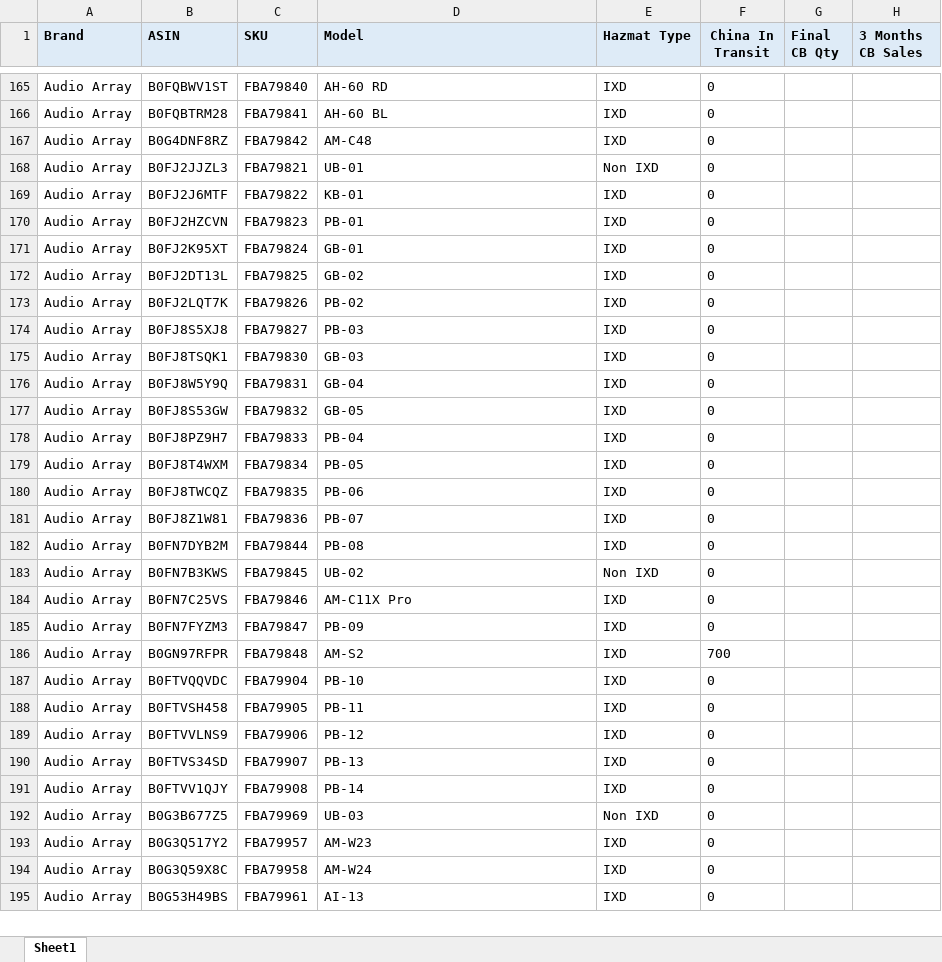
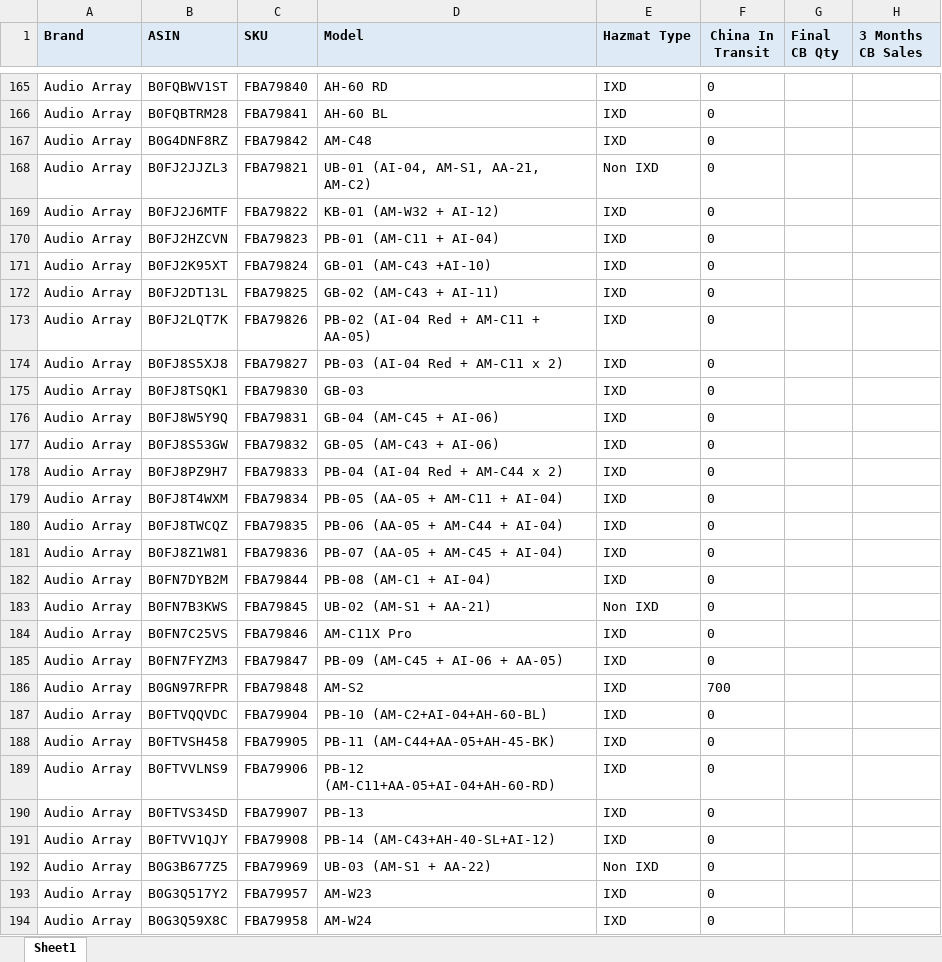
Before and after one commit to nitesh-lang/am-replenishment, an Excel workbook: data/input/CB Replenishment_Master.xlsx, sheet Sheet1, drawn as a sheet; only a part is shown, gaps mark what is left out; the shorter side is filled out with more unchanged rows; values as stored, in another font and other column widths than the file's, no borders; the diff names each change by its address in the sheet, - before the commit and + after, or states it on an @@ line.

Commit message:
CB Master: add full bundle names (UB, PB, GB, KB, AB models)

```diff
--- a/data/input/CB Replenishment_Master.xlsx (sheet Sheet1)
+++ b/data/input/CB Replenishment_Master.xlsx (sheet Sheet1)
-D168 (Model): UB-01
+D168 (Model): UB-01 (AI-04, AM-S1, AA-21, AM-C2)
-D169 (Model): KB-01
+D169 (Model): KB-01 (AM-W32 + AI-12)
-D170 (Model): PB-01
+D170 (Model): PB-01 (AM-C11 + AI-04)
-D171 (Model): GB-01
+D171 (Model): GB-01 (AM-C43 +AI-10)
-D172 (Model): GB-02
+D172 (Model): GB-02 (AM-C43 + AI-11)
-D173 (Model): PB-02
+D173 (Model): PB-02 (AI-04 Red + AM-C11 + AA-05)
-D174 (Model): PB-03
+D174 (Model): PB-03 (AI-04 Red + AM-C11 x 2)
-D176 (Model): GB-04
+D176 (Model): GB-04 (AM-C45 + AI-06)
-D177 (Model): GB-05
+D177 (Model): GB-05 (AM-C43 + AI-06)
-D178 (Model): PB-04
+D178 (Model): PB-04 (AI-04 Red + AM-C44 x 2)
-D179 (Model): PB-05
+D179 (Model): PB-05 (AA-05 + AM-C11 + AI-04)
-D180 (Model): PB-06
+D180 (Model): PB-06 (AA-05 + AM-C44 + AI-04)
-D181 (Model): PB-07
+D181 (Model): PB-07 (AA-05 + AM-C45 + AI-04)
-D182 (Model): PB-08
+D182 (Model): PB-08 (AM-C1 + AI-04)
-D183 (Model): UB-02
+D183 (Model): UB-02 (AM-S1 + AA-21)
-D185 (Model): PB-09
+D185 (Model): PB-09 (AM-C45 + AI-06 + AA-05)
-D187 (Model): PB-10
+D187 (Model): PB-10 (AM-C2+AI-04+AH-60-BL)
-D188 (Model): PB-11
+D188 (Model): PB-11 (AM-C44+AA-05+AH-45-BK)
-D189 (Model): PB-12
+D189 (Model): PB-12 (AM-C11+AA-05+AI-04+AH-60-RD)
-D191 (Model): PB-14
+D191 (Model): PB-14 (AM-C43+AH-40-SL+AI-12)
-D192 (Model): UB-03
+D192 (Model): UB-03 (AM-S1 + AA-22)
```
